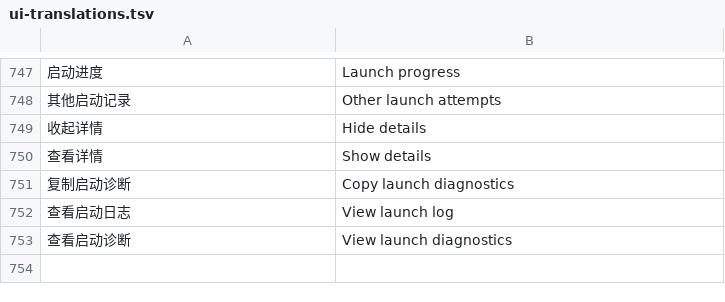
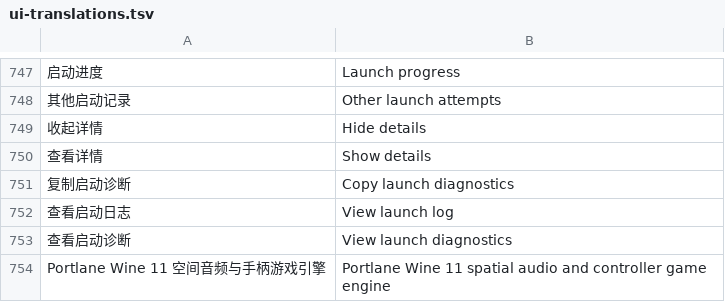
Before and after one commit to Tianyulife/portlane, a TSV file: scripts/ui-translations.tsv, drawn as a sheet; only a part is shown, gaps mark what is left out; the diff names each change by its address in the sheet, - before the commit and + after, or states it on an @@ line.

Commit message:
Download spatial audio Wine by default during initial setup

```diff
--- a/scripts/ui-translations.tsv
+++ b/scripts/ui-translations.tsv
+row 754: Portlane Wine 11 空间音频与手柄游戏引擎 | Portlane Wine 11 spatial audio and controller game engine
```
Also changed, not shown: 7 other files.
